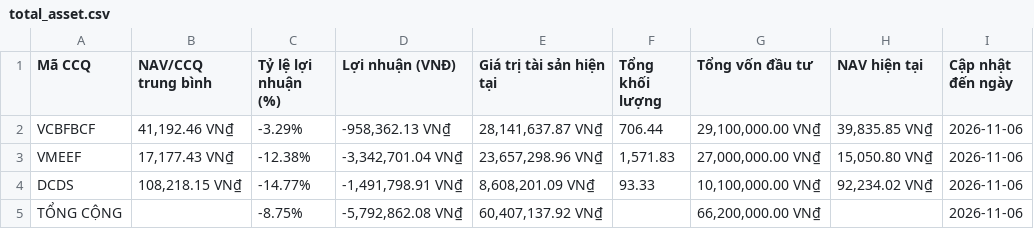
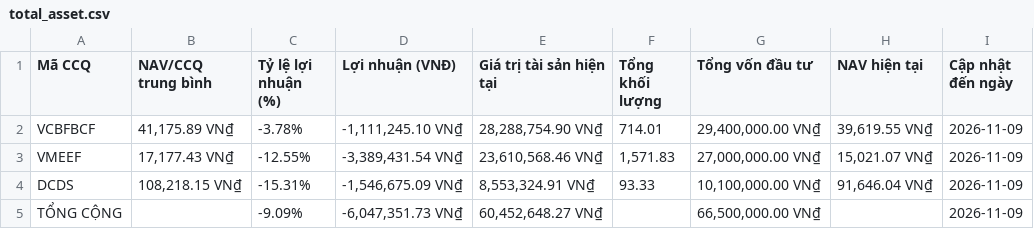
Before and after one commit to congdanh0101/vietnamese-fund-nav-tracker, a CSV file: total_asset.csv, drawn as a sheet.

```diff
--- a/total_asset.csv
+++ b/total_asset.csv
@@ -1,5 +1,5 @@
 Mã CCQ,NAV/CCQ trung bình,Tỷ lệ lợi nhuận (%),Lợi nhuận (VNĐ),Giá trị tài sản hiện tại,Tổng khối lượng,Tổng vốn đầu tư,NAV hiện tại,Cập nhật đến ngày
-VCBFBCF,"41,192.46 VN₫",-3.29%,"-958,362.13 VN₫","28,141,637.87 VN₫",706.44,"29,100,000.00 VN₫","39,835.85 VN₫",2026-11-06
-VMEEF,"17,177.43 VN₫",-12.38%,"-3,342,701.04 VN₫","23,657,298.96 VN₫","1,571.83","27,000,000.00 VN₫","15,050.80 VN₫",2026-11-06
-DCDS,"108,218.15 VN₫",-14.77%,"-1,491,798.91 VN₫","8,608,201.09 VN₫",93.33,"10,100,000.00 VN₫","92,234.02 VN₫",2026-11-06
-TỔNG CỘNG,,-8.75%,"-5,792,862.08 VN₫","60,407,137.92 VN₫",,"66,200,000.00 VN₫",,2026-11-06
+VCBFBCF,"41,175.89 VN₫",-3.78%,"-1,111,245.10 VN₫","28,288,754.90 VN₫",714.01,"29,400,000.00 VN₫","39,619.55 VN₫",2026-11-09
+VMEEF,"17,177.43 VN₫",-12.55%,"-3,389,431.54 VN₫","23,610,568.46 VN₫","1,571.83","27,000,000.00 VN₫","15,021.07 VN₫",2026-11-09
+DCDS,"108,218.15 VN₫",-15.31%,"-1,546,675.09 VN₫","8,553,324.91 VN₫",93.33,"10,100,000.00 VN₫","91,646.04 VN₫",2026-11-09
+TỔNG CỘNG,,-9.09%,"-6,047,351.73 VN₫","60,452,648.27 VN₫",,"66,500,000.00 VN₫",,2026-11-09
```
Also changed, not shown: data_trans/All_Transactions_Merged.csv, data_trans/VCBFBCF_transaction.csv, 4 other files.
